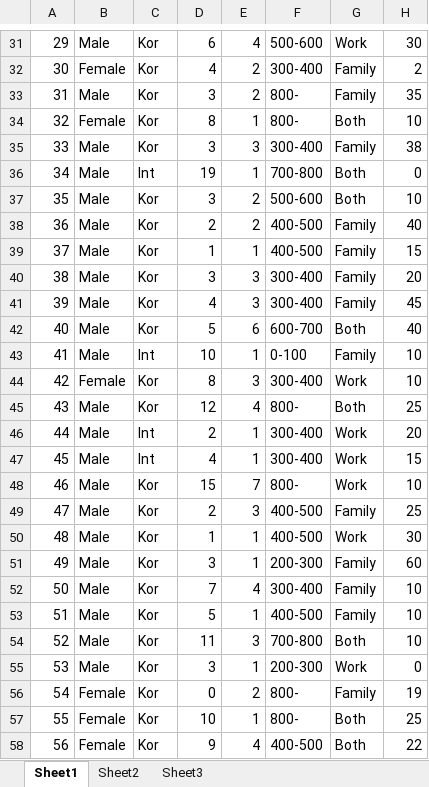
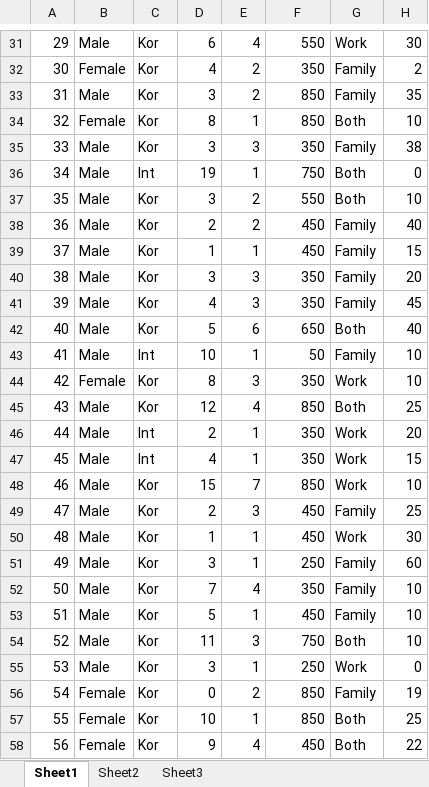
Before and after one commit to Phil55/ClassResearch, an Excel workbook: SurveyResult.xlsx, sheet Sheet1, drawn as a sheet; only a part is shown, gaps mark what is left out; values as stored, in another font and other column widths than the file's, no borders; the diff covers the shown part only; the diff names each change by its address in the sheet, - before the commit and + after, or states it on an @@ line.

```diff
--- a/SurveyResult.xlsx (sheet Sheet1)
+++ b/SurveyResult.xlsx (sheet Sheet1)
-F31: 500-600
+F31: 550
-F32: 300-400
+F32: 350
-F33:F34: 800-
+F33:F34: 850
-F35: 300-400
+F35: 350
-F36: 700-800
+F36: 750
-F37: 500-600
+F37: 550
-F38:F39: 400-500
+F38:F39: 450
-F40:F41: 300-400
+F40:F41: 350
-F42: 600-700
+F42: 650
-F43: 0-100
+F43: 50
-F44: 300-400
+F44: 350
-F45: 800-
+F45: 850
-F46:F47: 300-400
+F46:F47: 350
-F48: 800-
+F48: 850
-F49:F50: 400-500
+F49:F50: 450
-F51: 200-300
+F51: 250
-F52: 300-400
+F52: 350
-F53: 400-500
+F53: 450
-F54: 700-800
+F54: 750
-F55: 200-300
+F55: 250
-F56:F57: 800-
+F56:F57: 850
-F58: 400-500
+F58: 450
```
Also changed, not shown: 29 edited cells elsewhere in this sheet, 2 other files.
